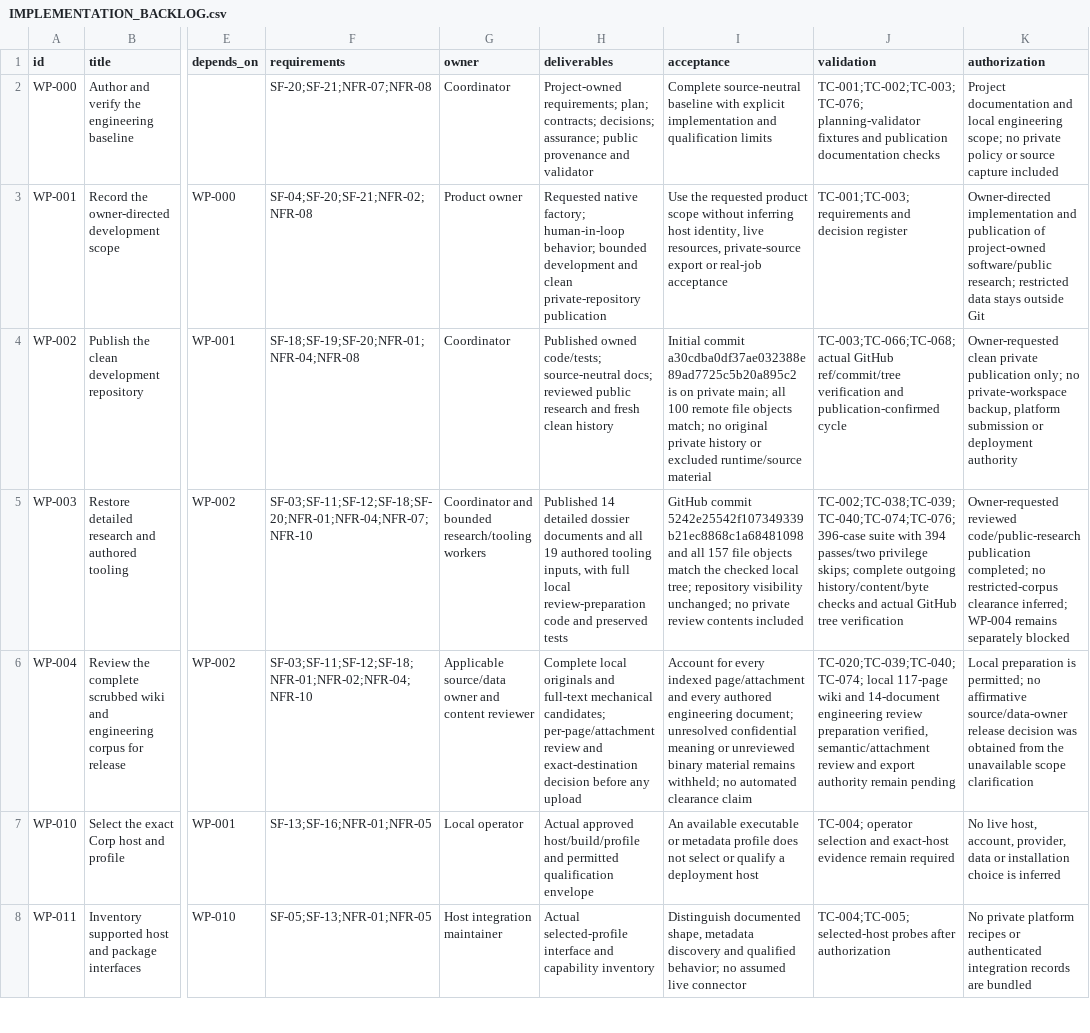
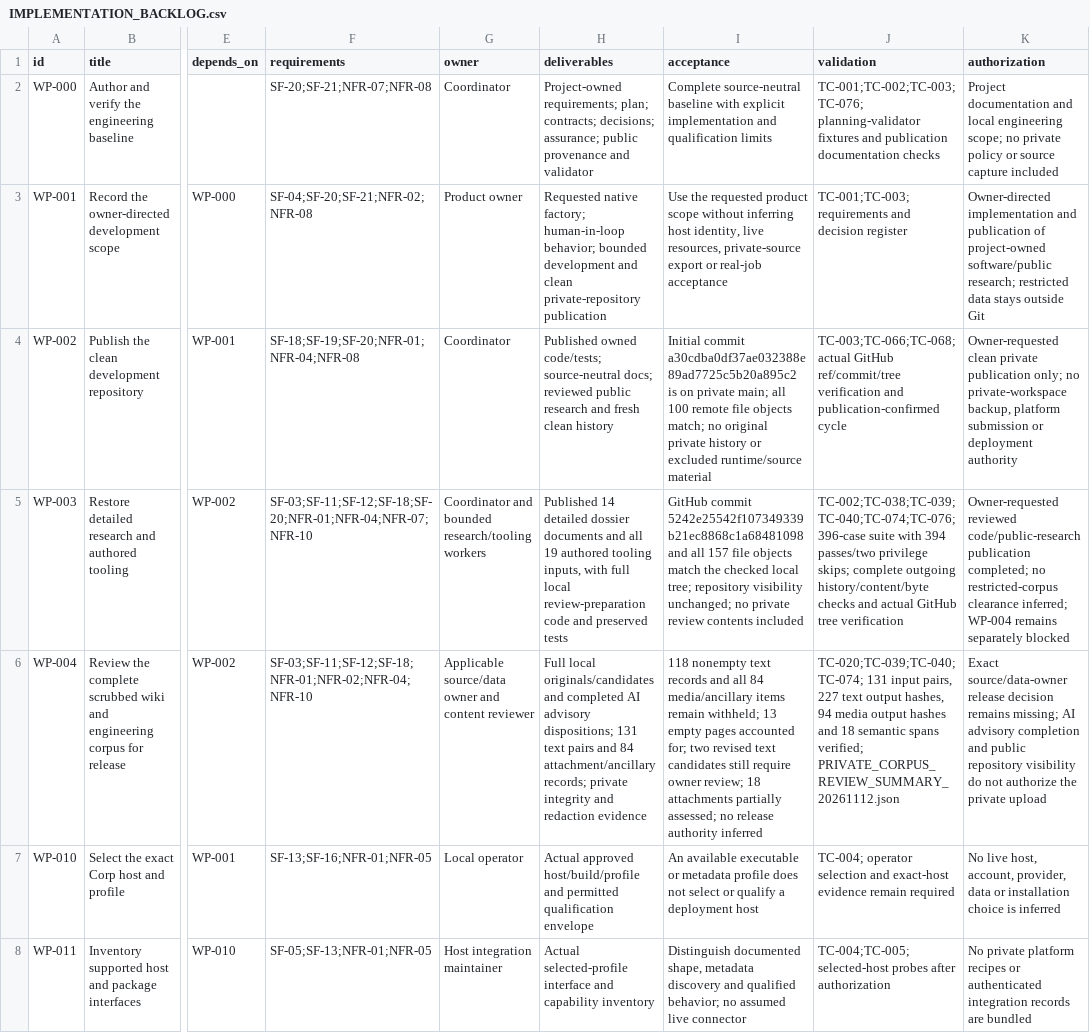
Before and after one commit to Arkthos/SparkForge, a CSV file: docs/IMPLEMENTATION_BACKLOG.csv, drawn as a sheet; only a part is shown, gaps mark what is left out; the diff names each change by its address in the sheet, - before the commit and + after, or states it on an @@ line.

```diff
--- a/docs/IMPLEMENTATION_BACKLOG.csv
+++ b/docs/IMPLEMENTATION_BACKLOG.csv
-H6 (deliverables): Complete local originals and full-text mechanical candidates; per-page/attachment review and exact-destination decision before any upload
+H6 (deliverables): Full local originals/candidates and completed AI advisory dispositions; 131 text pairs and 84 attachment/ancillary records; private integrity and redaction evidence
-I6 (acceptance): Account for every indexed page/attachment and every authored engineering document; unresolved confidential meaning or unreviewed binary material remains withheld; no automated clearance claim
+I6 (acceptance): 118 nonempty text records and all 84 media/ancillary items remain withheld; 13 empty pages accounted for; two revised text candidates still require owner review; 18 attachments partially assessed; no release authority inferred
-J6 (validation): TC-020;TC-039;TC-040;TC-074; local 117-page wiki and 14-document engineering review preparation verified, semantic/attachment review and export authority remain pending
+J6 (validation): TC-020;TC-039;TC-040;TC-074; 131 input pairs, 227 text output hashes, 94 media output hashes and 18 semantic spans verified; PRIVATE_CORPUS_REVIEW_SUMMARY_20261112.json
-K6 (authorization): Local preparation is permitted; no affirmative source/data-owner release decision was obtained from the unavailable scope clarification
+K6 (authorization): Exact source/data-owner release decision remains missing; AI advisory completion and public repository visibility do not authorize the private upload
```
Also changed, not shown: 6 other files.
